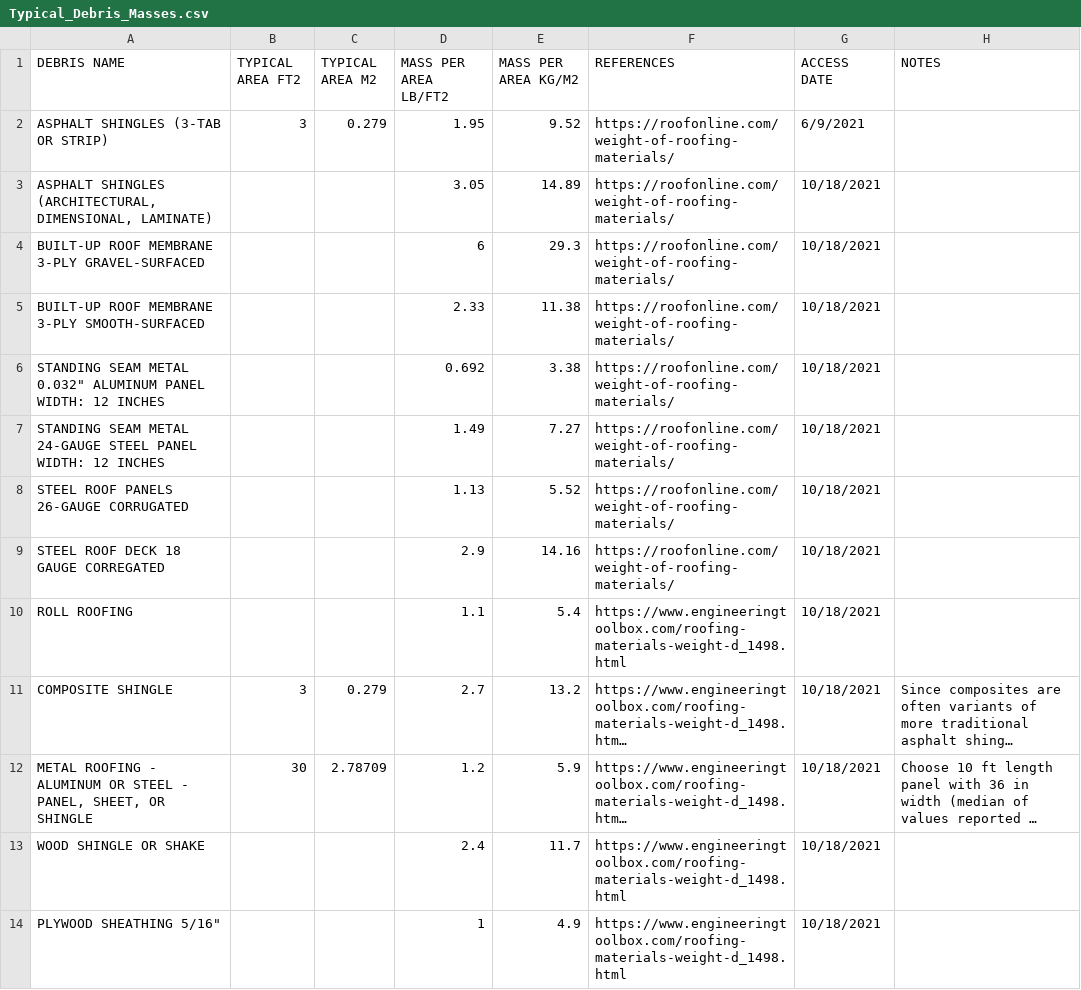
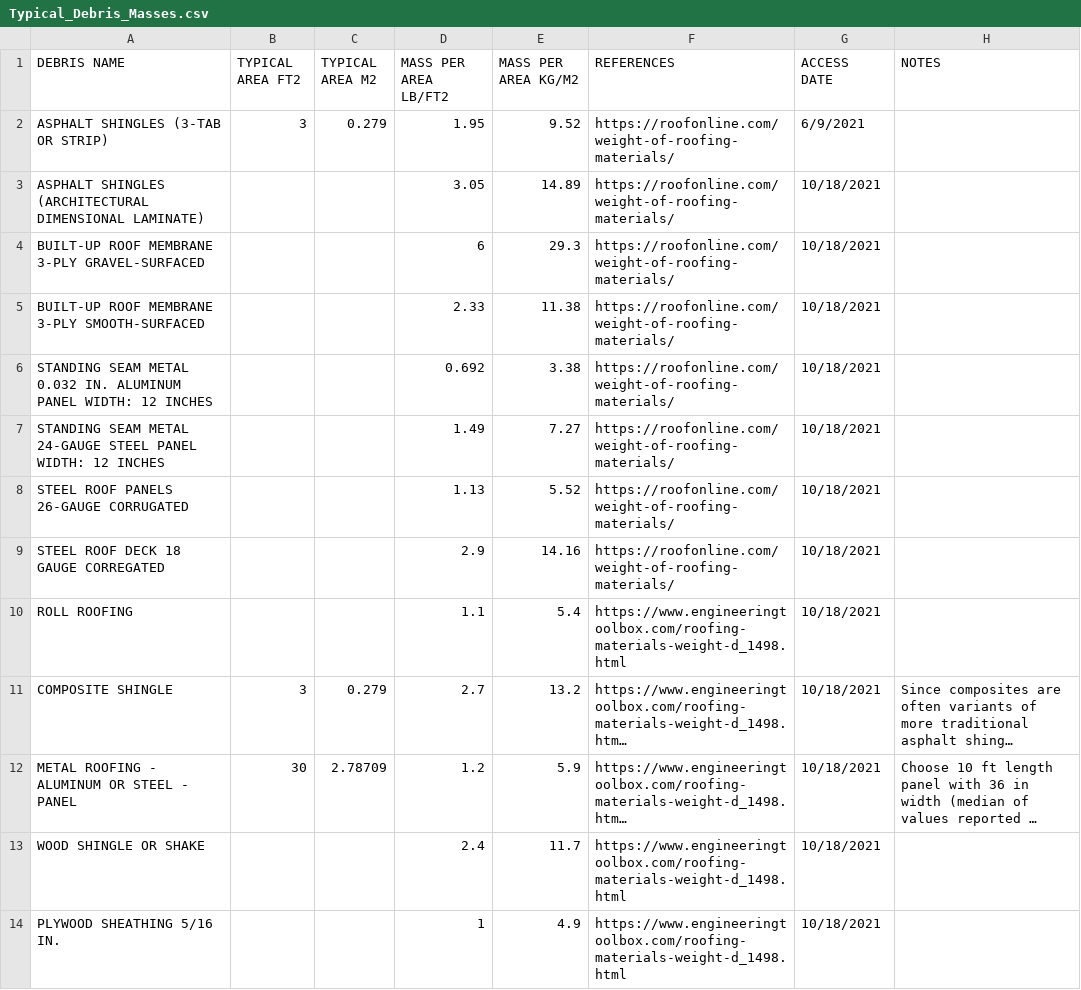
Before and after one commit to kangeles47/DPBWE, a CSV file: Datasets/Debris/Typical_Debris_Masses.csv, drawn as a sheet; long unchanged cells end in …; the diff names each change by its address in the sheet, - before the commit and + after, or states it on an @@ line.

Commit message:
Updating data fields

```diff
--- a/Datasets/Debris/Typical_Debris_Masses.csv
+++ b/Datasets/Debris/Typical_Debris_Masses.csv
-A3 (DEBRIS NAME): ASPHALT SHINGLES (ARCHITECTURAL, DIMENSIONAL, LAMINATE)
+A3 (DEBRIS NAME): ASPHALT SHINGLES (ARCHITECTURAL DIMENSIONAL LAMINATE)
-A6 (DEBRIS NAME): …SEAM METAL 0.032" ALUMINUM PANEL…
+A6 (DEBRIS NAME): …SEAM METAL 0.032 IN. ALUMINUM PANEL…
-A12 (DEBRIS NAME): …STEEL - PANEL, SHEET, OR SHINGLE
+A12 (DEBRIS NAME): …STEEL - PANEL
-A14 (DEBRIS NAME): PLYWOOD SHEATHING 5/16"
+A14 (DEBRIS NAME): PLYWOOD SHEATHING 5/16 IN.
```
